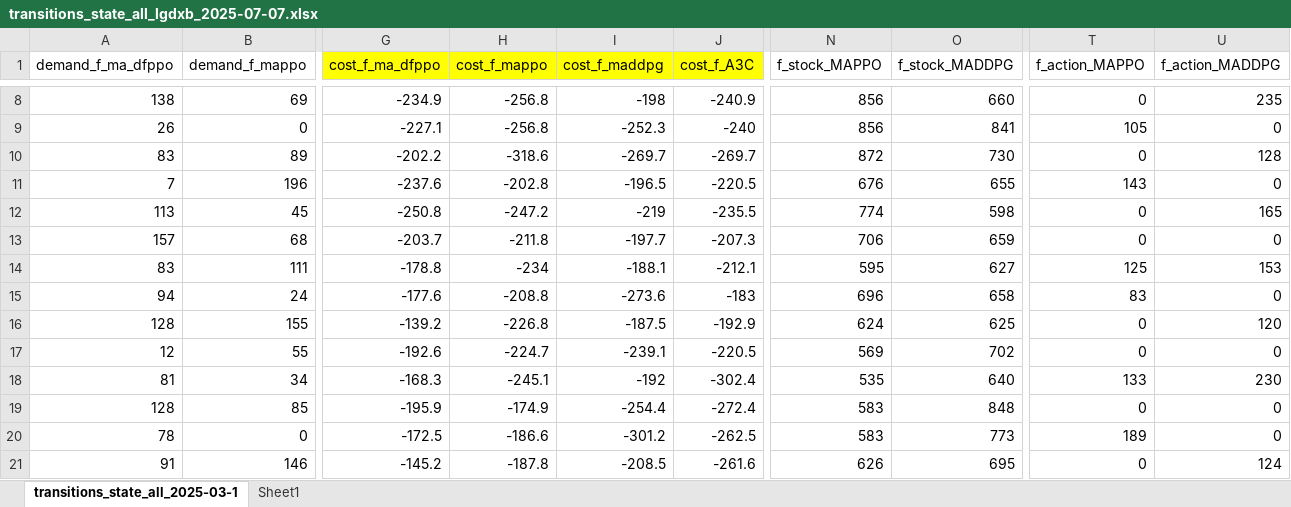
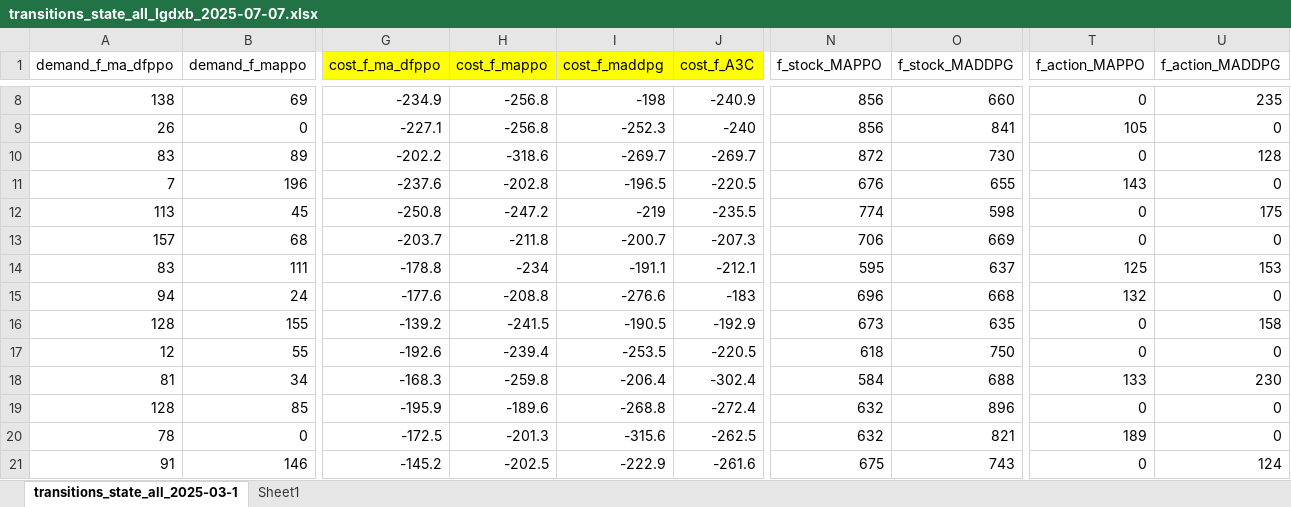
Before and after one commit to jacklu2016/SCIMAI-Gym, an Excel workbook: transitions_state_all_lgdxb_2025-07-07.xlsx, sheet transitions_state_all_2025-03-1, drawn as a sheet; only a part is shown, gaps mark what is left out; values as stored, in another font and other column widths than the file's, no borders; the diff covers the shown part only; the diff names each change by its address in the sheet, - before the commit and + after, or states it on an @@ line.

Commit message:
理工大学报

```diff
--- a/transitions_state_all_lgdxb_2025-07-07.xlsx (sheet transitions_state_all_2025-03-1)
+++ b/transitions_state_all_lgdxb_2025-07-07.xlsx (sheet transitions_state_all_2025-03-1)
-U12 (f_action_MADDPG): 165
+U12 (f_action_MADDPG): 175
-I13 (cost_f_maddpg): -197.7
+I13 (cost_f_maddpg): -200.7
-O13 (f_stock_MADDPG): 659
+O13 (f_stock_MADDPG): 669
-I14 (cost_f_maddpg): -188.1
+I14 (cost_f_maddpg): -191.1
-O14 (f_stock_MADDPG): 627
+O14 (f_stock_MADDPG): 637
-I15 (cost_f_maddpg): -273.6
+I15 (cost_f_maddpg): -276.6
-O15 (f_stock_MADDPG): 658
+O15 (f_stock_MADDPG): 668
-T15 (f_action_MAPPO): 83
+T15 (f_action_MAPPO): 132
-H16 (cost_f_mappo): -226.8
+H16 (cost_f_mappo): -241.5
-I16 (cost_f_maddpg): -187.5
+I16 (cost_f_maddpg): -190.5
-N16 (f_stock_MAPPO): 624
+N16 (f_stock_MAPPO): 673
-O16 (f_stock_MADDPG): 625
+O16 (f_stock_MADDPG): 635
-U16 (f_action_MADDPG): 120
+U16 (f_action_MADDPG): 158
-H17 (cost_f_mappo): -224.7
+H17 (cost_f_mappo): -239.4
-I17 (cost_f_maddpg): -239.1
+I17 (cost_f_maddpg): -253.5
-N17 (f_stock_MAPPO): 569
+N17 (f_stock_MAPPO): 618
-O17 (f_stock_MADDPG): 702
+O17 (f_stock_MADDPG): 750
-H18 (cost_f_mappo): -245.1
+H18 (cost_f_mappo): -259.8
-I18 (cost_f_maddpg): -192
+I18 (cost_f_maddpg): -206.4
-N18 (f_stock_MAPPO): 535
+N18 (f_stock_MAPPO): 584
-O18 (f_stock_MADDPG): 640
+O18 (f_stock_MADDPG): 688
-H19 (cost_f_mappo): -174.9
+H19 (cost_f_mappo): -189.6
-I19 (cost_f_maddpg): -254.4
+I19 (cost_f_maddpg): -268.8
-N19:N20 (f_stock_MAPPO): 583
+N19:N20 (f_stock_MAPPO): 632
-O19 (f_stock_MADDPG): 848
+O19 (f_stock_MADDPG): 896
-H20 (cost_f_mappo): -186.6
+H20 (cost_f_mappo): -201.3
-I20 (cost_f_maddpg): -301.2
+I20 (cost_f_maddpg): -315.6
-O20 (f_stock_MADDPG): 773
+O20 (f_stock_MADDPG): 821
-H21 (cost_f_mappo): -187.8
+H21 (cost_f_mappo): -202.5
-I21 (cost_f_maddpg): -208.5
+I21 (cost_f_maddpg): -222.9
-N21 (f_stock_MAPPO): 626
+N21 (f_stock_MAPPO): 675
-O21 (f_stock_MADDPG): 695
+O21 (f_stock_MADDPG): 743
```
Also changed, not shown: 40 edited cells elsewhere in this sheet, sheet Sheet1.
